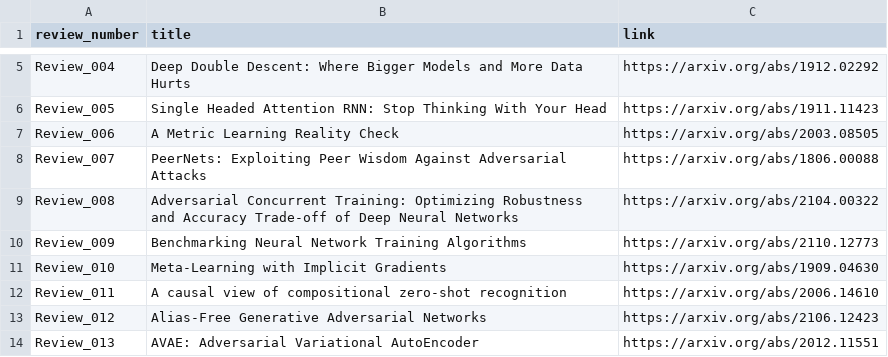
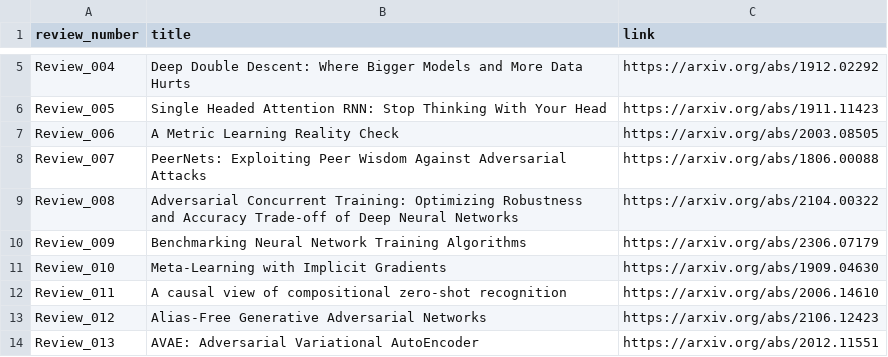
Before and after one commit to disouzam/merlihson-scientific-resources, a CSV file: mike-paper-reviews-all/reviews_metadata/paper_with_links.csv, drawn as a sheet; only a part is shown, gaps mark what is left out.

```diff
--- a/mike-paper-reviews-all/reviews_metadata/paper_with_links.csv
+++ b/mike-paper-reviews-all/reviews_metadata/paper_with_links.csv
@@ -9,3 +9,3 @@ Review_007,PeerNets: Exploiting Peer Wisdom Against Adversarial Attacks,https://
 Review_008,Adversarial Concurrent Training: Optimizing Robustness and Accuracy Trade-off of Deep Neural Networks,https://arxiv.org/abs/2104.00322
-Review_009,Benchmarking Neural Network Training Algorithms,https://arxiv.org/abs/2110.12773
+Review_009,Benchmarking Neural Network Training Algorithms,https://arxiv.org/abs/2306.07179
 Review_010,Meta-Learning with Implicit Gradients,https://arxiv.org/abs/1909.04630
```
Also changed, not shown: 5 other files.
